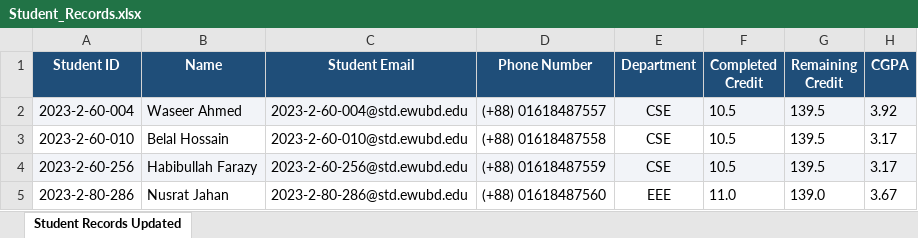
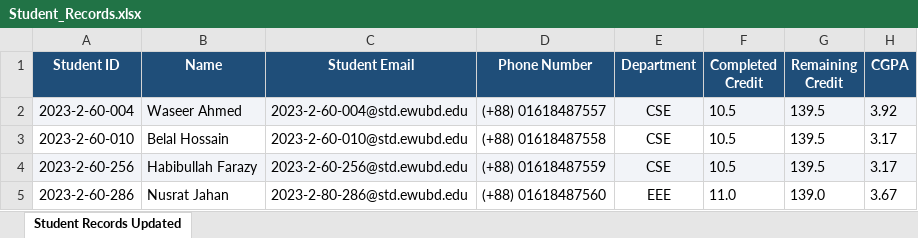
Before and after one commit to itsme-belal/EWU-Portal-System, an Excel workbook: Data/Student_Records.xlsx, sheet Student Records Updated, drawn as a sheet; only a part is shown; values as stored, in another font and other column widths than the file's, no borders; the diff names each change by its address in the sheet, - before the commit and + after, or states it on an @@ line.

```diff
--- a/Data/Student_Records.xlsx (sheet Student Records Updated)
+++ b/Data/Student_Records.xlsx (sheet Student Records Updated)
-A5 (Student ID): 2023-2-80-286
+A5 (Student ID): 2023-2-60-286
```
Also changed, not shown: Data/Faculty_Records.xlsx, 3 other files.
